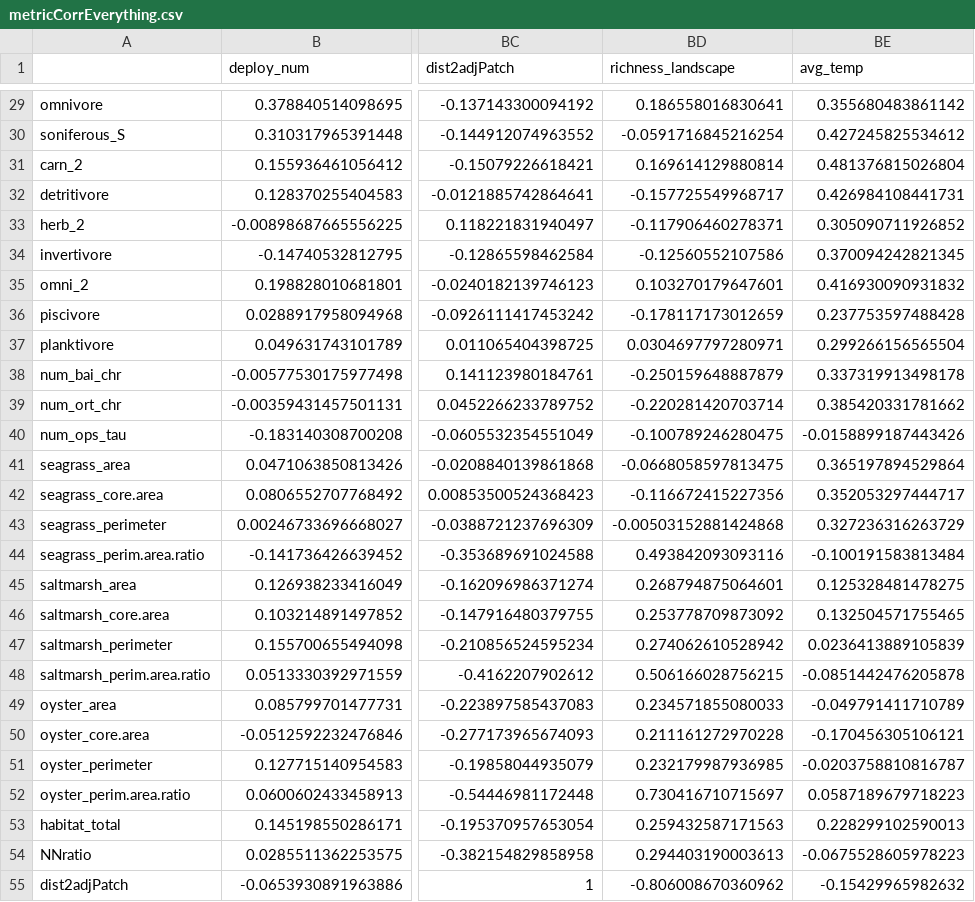
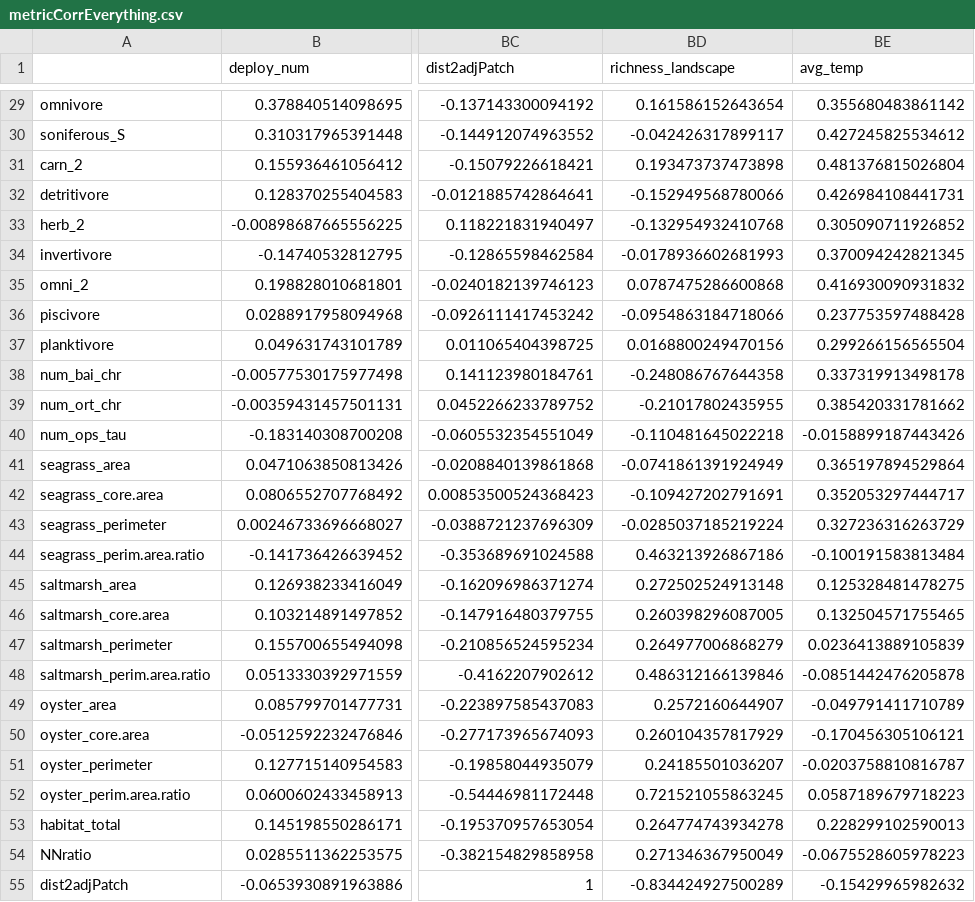
Before and after one commit to rebeccavh-git/estuarine_soundscapes, a CSV file: data/clean_data/metricCorrEverything.csv, drawn as a sheet; only a part is shown, gaps mark what is left out; the diff covers the shown part only; the diff names each change by its address in the sheet, - before the commit and + after, or states it on an @@ line.

```diff
--- a/data/clean_data/metricCorrEverything.csv
+++ b/data/clean_data/metricCorrEverything.csv
-BD29 (richness_landscape): 0.186558016830641
+BD29 (richness_landscape): 0.161586152643654
-BD30 (richness_landscape): -0.0591716845216254
+BD30 (richness_landscape): -0.042426317899117
-BD31 (richness_landscape): 0.169614129880814
+BD31 (richness_landscape): 0.193473737473898
-BD32 (richness_landscape): -0.157725549968717
+BD32 (richness_landscape): -0.152949568780066
-BD33 (richness_landscape): -0.117906460278371
+BD33 (richness_landscape): -0.132954932410768
-BD34 (richness_landscape): -0.12560552107586
+BD34 (richness_landscape): -0.0178936602681993
-BD35 (richness_landscape): 0.103270179647601
+BD35 (richness_landscape): 0.0787475286600868
-BD36 (richness_landscape): -0.178117173012659
+BD36 (richness_landscape): -0.0954863184718066
-BD37 (richness_landscape): 0.0304697797280971
+BD37 (richness_landscape): 0.0168800249470156
-BD38 (richness_landscape): -0.250159648887879
+BD38 (richness_landscape): -0.248086767644358
-BD39 (richness_landscape): -0.220281420703714
+BD39 (richness_landscape): -0.21017802435955
-BD40 (richness_landscape): -0.100789246280475
+BD40 (richness_landscape): -0.110481645022218
-BD41 (richness_landscape): -0.0668058597813475
+BD41 (richness_landscape): -0.0741861391924949
-BD42 (richness_landscape): -0.116672415227356
+BD42 (richness_landscape): -0.109427202791691
-BD43 (richness_landscape): -0.00503152881424868
+BD43 (richness_landscape): -0.0285037185219224
-BD44 (richness_landscape): 0.493842093093116
+BD44 (richness_landscape): 0.463213926867186
-BD45 (richness_landscape): 0.268794875064601
+BD45 (richness_landscape): 0.272502524913148
-BD46 (richness_landscape): 0.253778709873092
+BD46 (richness_landscape): 0.260398296087005
-BD47 (richness_landscape): 0.274062610528942
+BD47 (richness_landscape): 0.264977006868279
-BD48 (richness_landscape): 0.506166028756215
+BD48 (richness_landscape): 0.486312166139846
-BD49 (richness_landscape): 0.234571855080033
+BD49 (richness_landscape): 0.2572160644907
-BD50 (richness_landscape): 0.211161272970228
+BD50 (richness_landscape): 0.260104357817929
-BD51 (richness_landscape): 0.232179987936985
+BD51 (richness_landscape): 0.24185501036207
-BD52 (richness_landscape): 0.730416710715697
+BD52 (richness_landscape): 0.721521055863245
-BD53 (richness_landscape): 0.259432587171563
+BD53 (richness_landscape): 0.264774743934278
-BD54 (richness_landscape): 0.294403190003613
+BD54 (richness_landscape): 0.271346367950049
-BD55 (richness_landscape): -0.806008670360962
+BD55 (richness_landscape): -0.834424927500289
```
Also changed, not shown: 105 edited cells elsewhere in this file, data/clean_data/ecometrics.csv, data/raw_data/nearest_neighbor_results.csv, 26 other files.
